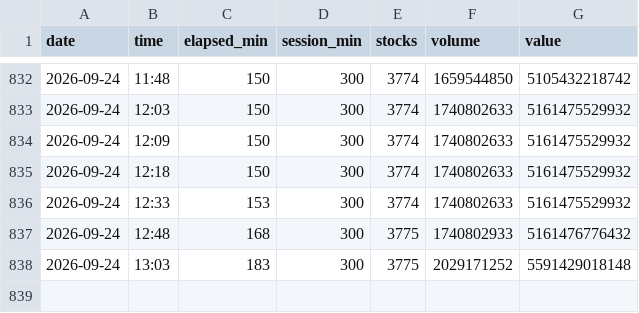
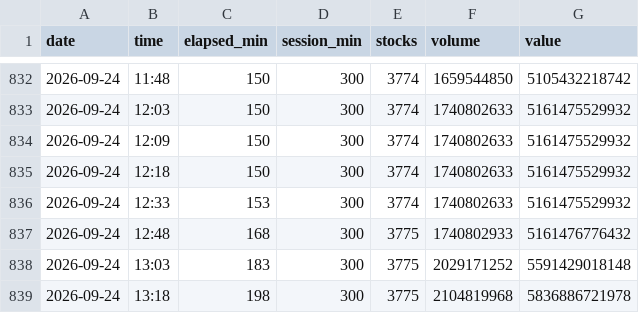
Before and after one commit to OCW-1027/JPN-STOCK-SCREENER, a CSV file: volcurve/jp.csv, drawn as a sheet; only a part is shown, gaps mark what is left out; the diff names each change by its address in the sheet, - before the commit and + after, or states it on an @@ line.

```diff
--- a/volcurve/jp.csv
+++ b/volcurve/jp.csv
+row 839: 2026-09-24 | 13:18 | 198 | 300 | 3775 | 2104819968 | 5836886721978
```
Also changed, not shown: volcurve/kr.csv.
